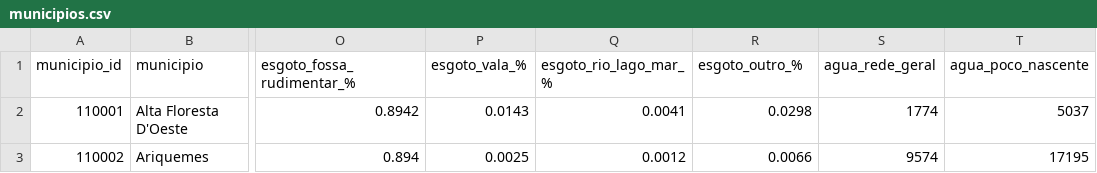
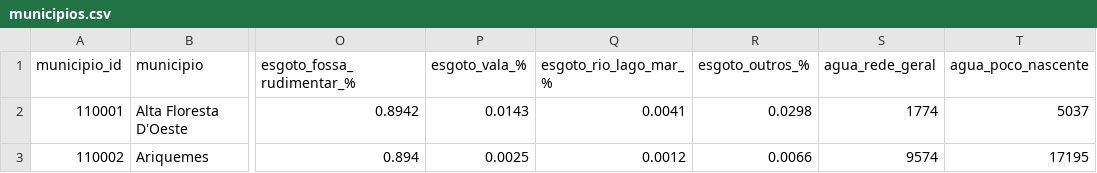
Before and after one commit to InfoAmazonia/visaguas, a CSV file: data/municipios.csv, drawn as a sheet; only a part is shown, gaps mark what is left out; the diff names each change by its address in the sheet, - before the commit and + after, or states it on an @@ line.

Commit message:
fix csv head

```diff
--- a/data/municipios.csv
+++ b/data/municipios.csv
-R1: esgoto_outro_%
+R1: esgoto_outros_%
```
